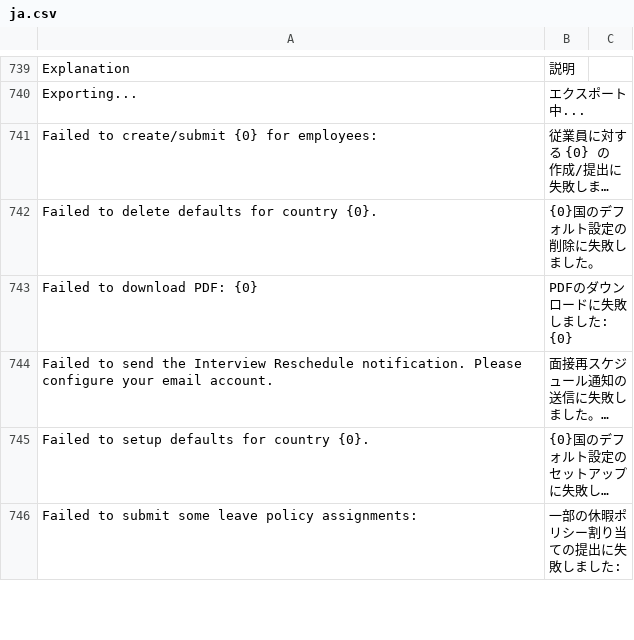
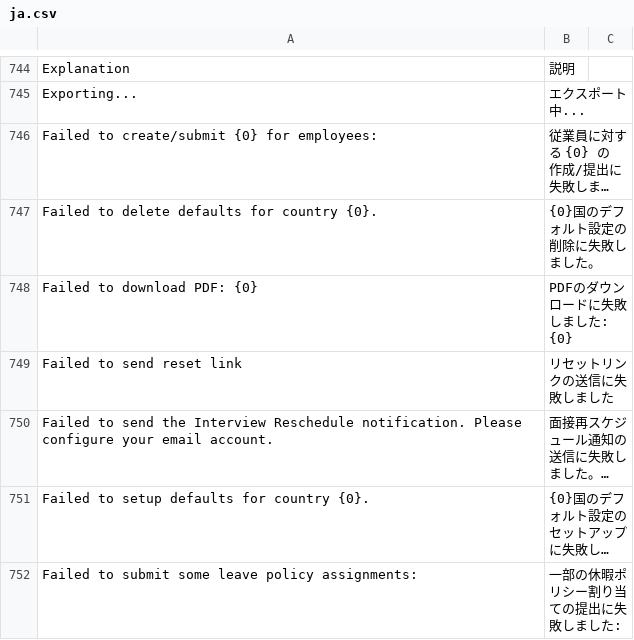
Before and after one commit to lifegence/frappe-japanese-translations, a CSV file: translations/hrms/ja.csv, drawn as a sheet; only a part is shown, gaps mark what is left out; long unchanged cells end in …; the diff covers the shown part only; the diff names each change by its address in the sheet, - before the commit and + after, or states it on an @@ line.

```diff
--- a/translations/hrms/ja.csv
+++ b/translations/hrms/ja.csv
+row 749: Failed to send reset link | リセットリンクの送信に失敗しました
```
Also changed, not shown: 32 added rows, 10 removed rows and 4 edited cells elsewhere in this file, translations/lending/ja.csv, 8 other files.
